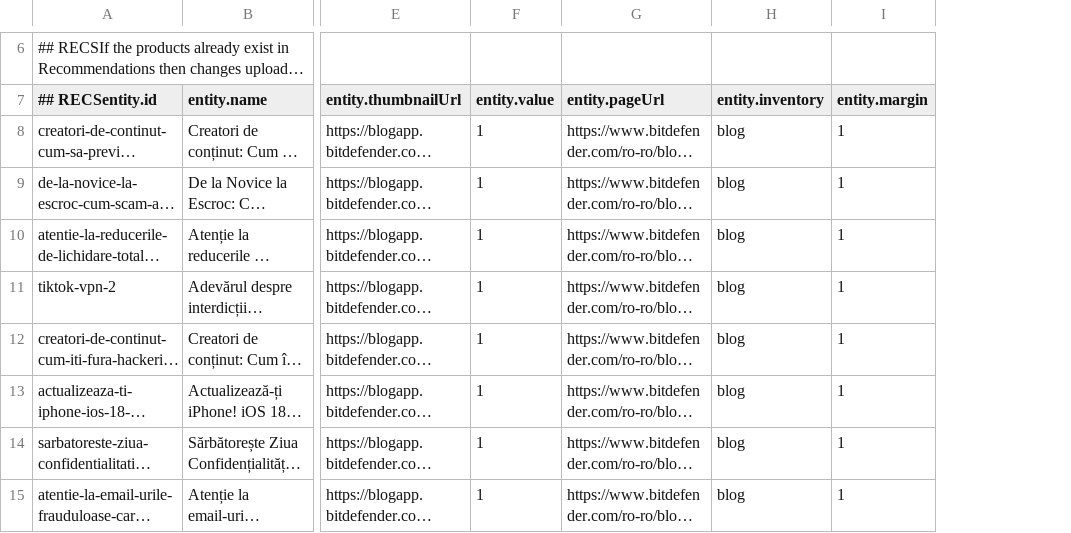
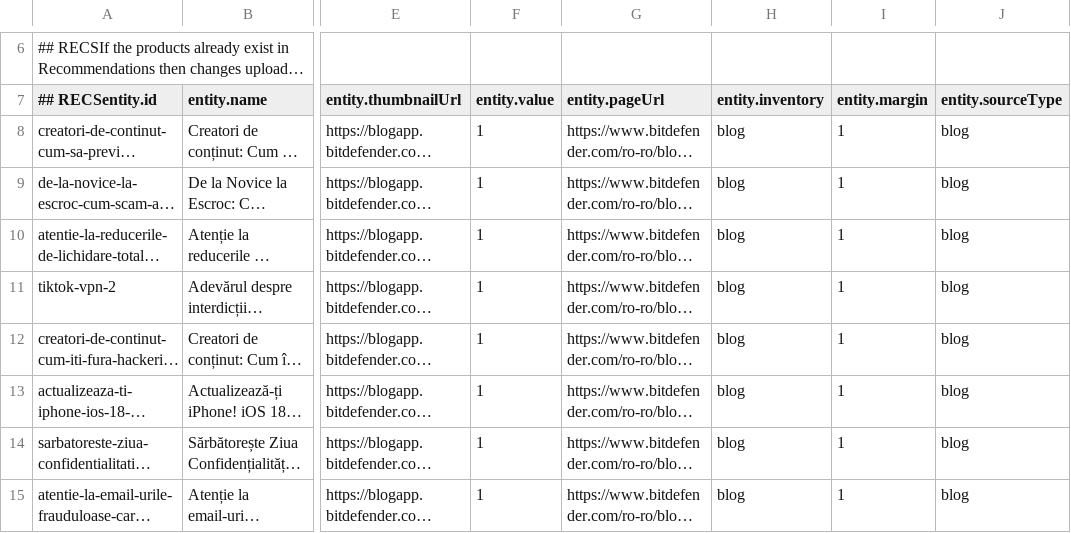
Before and after one commit to atrifan/target-demo-site, a CSV file: resources/bd.csv, drawn as a sheet; only a part is shown, gaps mark what is left out; long unchanged cells end in …; the diff names each change by its address in the sheet, - before the commit and + after, or states it on an @@ line.

Commit message:
bd.csv

```diff
--- a/resources/bd.csv
+++ b/resources/bd.csv
+column J (entity.sourceType), rows 8-15: all blog
```
